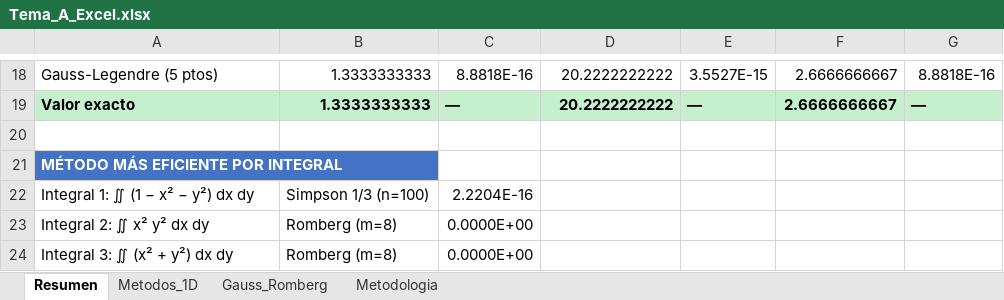
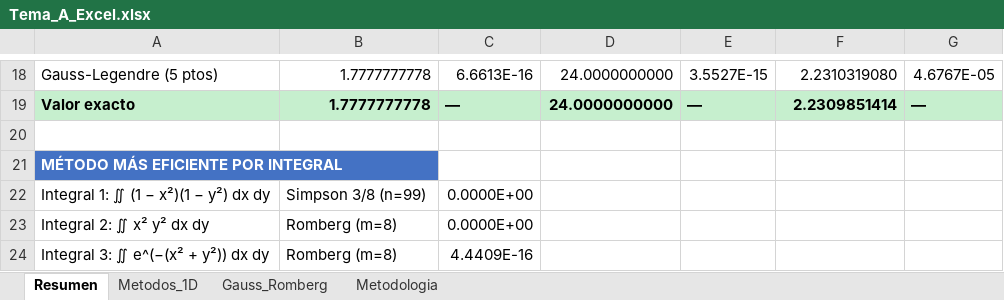
Before and after one commit to sylvielover/Proyecto-Analisis-Tecnicas-Numericas, an Excel workbook: tema_a/Tema_A_Excel.xlsx, sheet Resumen, drawn as a sheet; only a part is shown, gaps mark what is left out; values as stored, in another font and other column widths than the file's, no borders; removed rows and columns are numbered as before the commit, all else as after; the diff covers the shown part only; the diff names each change by its address in the sheet, - before the commit and + after, or states it on an @@ line.

```diff
--- a/tema_a/Tema_A_Excel.xlsx (sheet Resumen)
+++ b/tema_a/Tema_A_Excel.xlsx (sheet Resumen)
-B18:B19: 1.3333333333
+B18:B19: 1.7777777778
-C18: 8.8818E-16
+C18: 6.6613E-16
-D18:D19: 20.2222222222
+D18:D19: 24.0000000000
-F18: 2.6666666667
+F18: 2.2310319080
-G18: 8.8818E-16
+G18: 4.6767E-05
-F19: 2.6666666667
+F19: 2.2309851414
-row 22: Integral 1: ∬ (1 − x² − y²) dx dy | Simpson 1/3 (n=100) | 2.2204E-16
+row 22: Integral 1: ∬ (1 − x²)(1 − y²) dx dy | Simpson 3/8 (n=99) | 0.0000E+00
-A24: Integral 3: ∬ (x² + y²) dx dy
+A24: Integral 3: ∬ e^(−(x² + y²)) dx dy
-C24: 0.0000E+00
+C24: 4.4409E-16
```
Also changed, not shown: 40 edited cells elsewhere in this sheet, sheet Gauss_Romberg, sheet Metodos_1D, sheet Metodologia, 14 other files.
